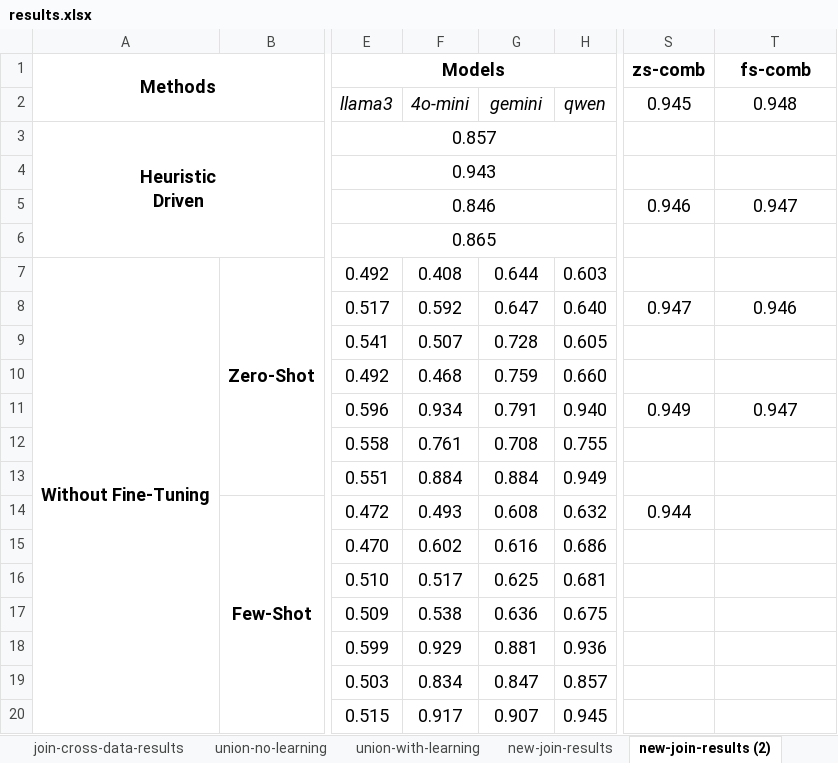
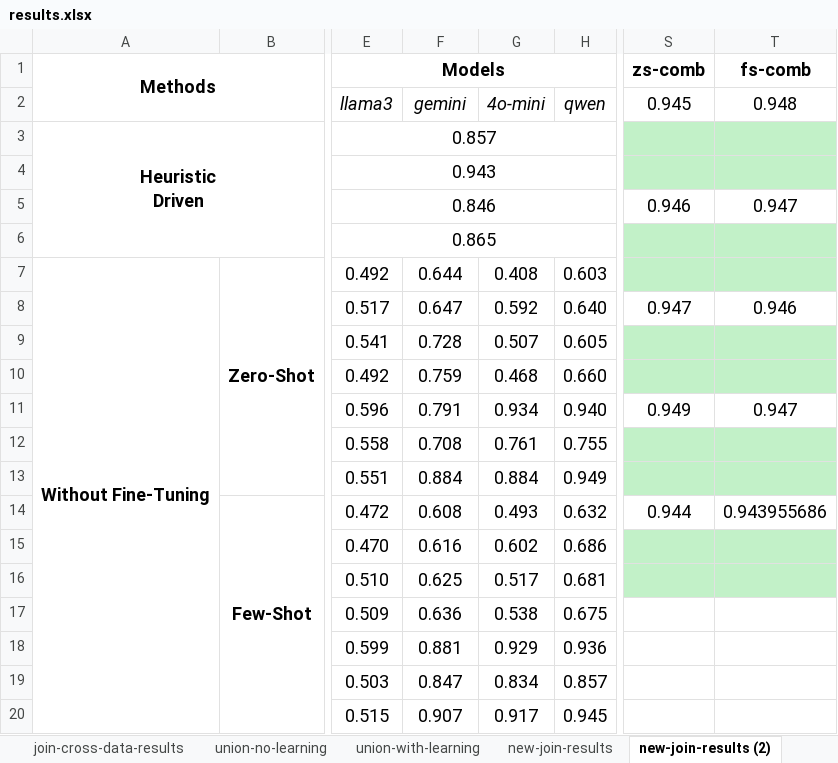
Before and after one commit to BeanHam/2024-spatial-data-integration, an Excel workbook: misc/results.xlsx, sheet new-join-results (2), drawn as a sheet; only a part is shown, gaps mark what is left out; values as stored, in another font and other column widths than the file's, no borders; conditional formats not drawn; the diff names each change by its address in the sheet, - before the commit and + after, or states it on an @@ line.

```diff
--- a/misc/results.xlsx (sheet new-join-results (2))
+++ b/misc/results.xlsx (sheet new-join-results (2))
-F2: 4o-mini
+F2: gemini
-G2: gemini
+G2: 4o-mini
-S3:T4 fill: none
+S3:T4 fill: #C2F1C8
-S6:T7 fill: none
+S6:T7 fill: #C2F1C8
-F7: 0.408
+F7: 0.644
-G7: 0.644
+G7: 0.408
-F8: 0.592
+F8: 0.647
-G8: 0.647
+G8: 0.592
-F9: 0.507
+F9: 0.728
-G9: 0.728
+G9: 0.507
-S9:T10 fill: none
+S9:T10 fill: #C2F1C8
-F10: 0.468
+F10: 0.759
-G10: 0.759
+G10: 0.468
-F11: 0.934
+F11: 0.791
-G11: 0.791
+G11: 0.934
-F12: 0.761
+F12: 0.708
-G12: 0.708
+G12: 0.761
-S12:T13 fill: none
+S12:T13 fill: #C2F1C8
-F14: 0.493
+F14: 0.608
-G14: 0.608
+G14: 0.493
-T14 (fs-comb): (empty)
+T14 (fs-comb): 0.943955686
-F15: 0.602
+F15: 0.616
-G15: 0.616
+G15: 0.602
-S15:T16 fill: none
+S15:T16 fill: #C2F1C8
-F16: 0.517
+F16: 0.625
-G16: 0.625
+G16: 0.517
-F17: 0.538
+F17: 0.636
-G17: 0.636
+G17: 0.538
-F18: 0.929
+F18: 0.881
-G18: 0.881
+G18: 0.929
-F19: 0.834
+F19: 0.847
-G19: 0.847
+G19: 0.834
-F20: 0.917
+F20: 0.907
-G20: 0.907
+G20: 0.917
```
Also changed, not shown: 12 other files.
